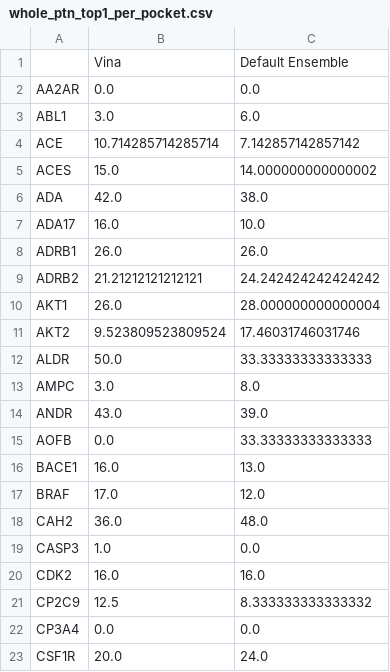
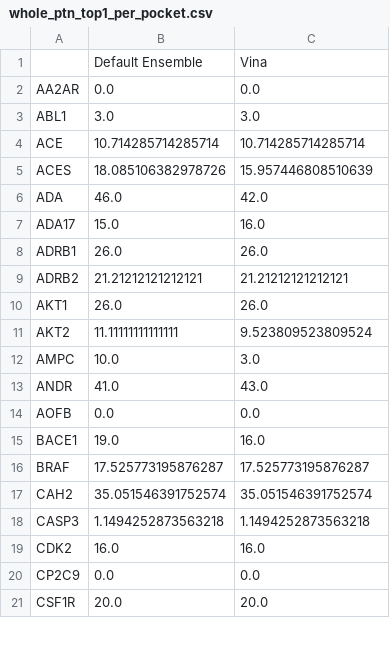
Before and after one commit to dkoes/GNINA-1.0, a CSV file: data/crossdocking/whole_ptn_top1_per_pocket.csv, drawn as a sheet; only a part is shown; the diff covers the shown part only.

Commit message:
all final data and figures are ready

```diff
--- a/data/crossdocking/whole_ptn_top1_per_pocket.csv
+++ b/data/crossdocking/whole_ptn_top1_per_pocket.csv
@@ -1,23 +1,21 @@
-,Vina,Default Ensemble
+,Default Ensemble,Vina
 AA2AR,0.0,0.0
-ABL1,3.0,6.0
-ACE,10.714285714285714,7.142857142857142
-ACES,15.0,14.000000000000002
-ADA,42.0,38.0
-ADA17,16.0,10.0
+ABL1,3.0,3.0
+ACE,10.714285714285714,10.714285714285714
+ACES,18.085106382978726,15.957446808510639
+ADA,46.0,42.0
+ADA17,15.0,16.0
 ADRB1,26.0,26.0
-ADRB2,21.21212121212121,24.242424242424242
-AKT1,26.0,28.000000000000004
-AKT2,9.523809523809524,17.46031746031746
-ALDR,50.0,33.33333333333333
-AMPC,3.0,8.0
-ANDR,43.0,39.0
-AOFB,0.0,33.33333333333333
-BACE1,16.0,13.0
-BRAF,17.0,12.0
-CAH2,36.0,48.0
-CASP3,1.0,0.0
+ADRB2,21.21212121212121,21.21212121212121
+AKT1,26.0,26.0
+AKT2,11.11111111111111,9.523809523809524
+AMPC,10.0,3.0
+ANDR,41.0,43.0
+AOFB,0.0,0.0
+BACE1,19.0,16.0
+BRAF,17.525773195876287,17.525773195876287
+CAH2,35.051546391752574,35.051546391752574
+CASP3,1.1494252873563218,1.1494252873563218
 CDK2,16.0,16.0
-CP2C9,12.5,8.333333333333332
-CP3A4,0.0,0.0
-CSF1R,20.0,24.0
+CP2C9,0.0,0.0
+CSF1R,20.0,20.0
```
Also changed, not shown: 110 edited cells elsewhere in this file, data/crossdocking/rescore_single_models.csv, data/crossdocking/sweep_mcsaved.csv, 52 other files.
